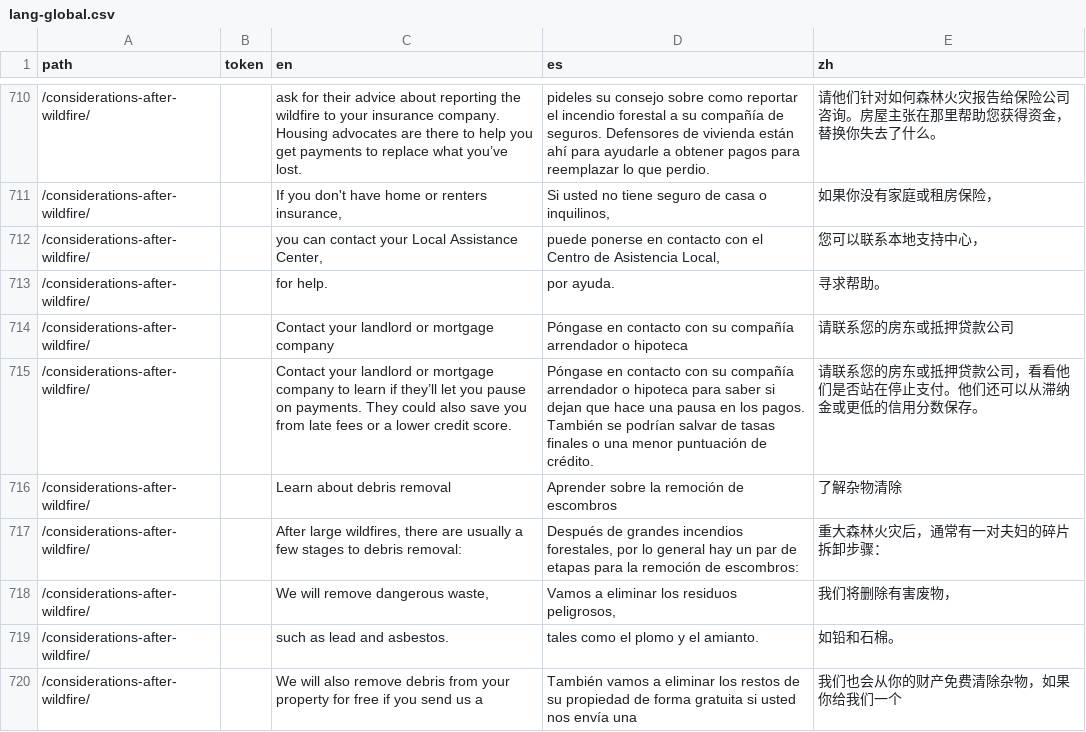
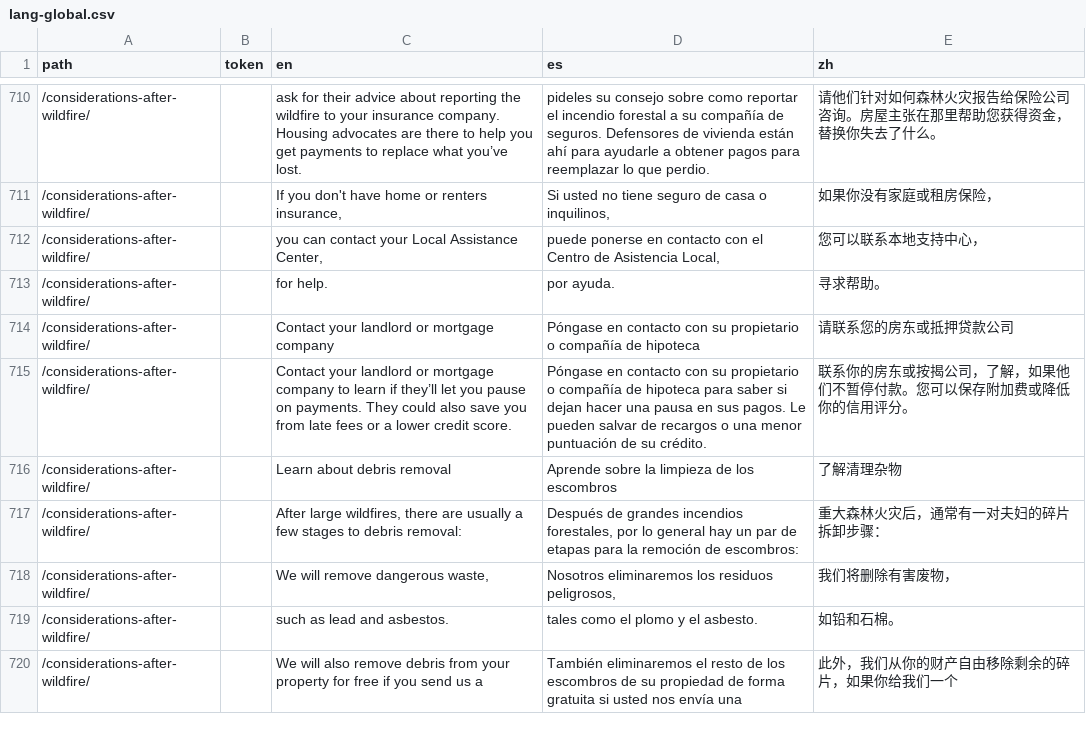
Before and after one commit to cagov/Alpha, a CSV file: src/lang-global.csv, drawn as a sheet; only a part is shown, gaps mark what is left out; the diff covers the shown part only.

```diff
--- a/src/lang-global.csv
+++ b/src/lang-global.csv
@@ -713,8 +713,8 @@ path,token,en,es,zh
 /considerations-after-wildfire/,,for help.,por ayuda.,寻求帮助。
-/considerations-after-wildfire/,,Contact your landlord or mortgage company,Póngase en contacto con su compañía arrendador o hipoteca,请联系您的房东或抵押贷款公司
-/considerations-after-wildfire/,,Contact your landlord or mortgage company to learn if they’ll let you pause on payments. They could also save you from late fees or a lower credit score.,Póngase en contacto con su compañía arrendador o hipoteca para saber si dejan que hace una pausa en los pagos. También se podrían salvar de tasas finales o una menor puntuación de crédito.,请联系您的房东或抵押贷款公司，看看他们是否站在停止支付。他们还可以从滞纳金或更低的信用分数保存。
-/considerations-after-wildfire/,,Learn about debris removal,Aprender sobre la remoción de escombros,了解杂物清除
+/considerations-after-wildfire/,,Contact your landlord or mortgage company,Póngase en contacto con su propietario o compañía de hipoteca,请联系您的房东或抵押贷款公司
+/considerations-after-wildfire/,,Contact your landlord or mortgage company to learn if they’ll let you pause on payments. They could also save you from late fees or a lower credit score.,Póngase en contacto con su propietario o compañía de hipoteca para saber si dejan hacer una pausa en sus pagos. Le pueden salvar de recargos o una menor puntuación de su crédito.,联系你的房东或按揭公司，了解，如果他们不暂停付款。您可以保存附加费或降低你的信用评分。
+/considerations-after-wildfire/,,Learn about debris removal,Aprende sobre la limpieza de los escombros,了解清理杂物
 /considerations-after-wildfire/,,"After large wildfires, there are usually a few stages to debris removal:","Después de grandes incendios forestales, por lo general hay un par de etapas para la remoción de escombros:",重大森林火灾后，通常有一对夫妇的碎片拆卸步骤：
-/considerations-after-wildfire/,,"We will remove dangerous waste, ","Vamos a eliminar los residuos peligrosos,",我们将删除有害废物，
-/considerations-after-wildfire/,,such as lead and asbestos.,tales como el plomo y el amianto.,如铅和石棉。
-/considerations-after-wildfire/,,We will also remove debris from your property for free if you send us a ,También vamos a eliminar los restos de su propiedad de forma gratuita si usted nos envía una,我们也会从你的财产免费清除杂物，如果你给我们一个
+/considerations-after-wildfire/,,"We will remove dangerous waste, ","Nosotros eliminaremos los residuos peligrosos,",我们将删除有害废物，
+/considerations-after-wildfire/,,such as lead and asbestos.,tales como el plomo y el asbesto.,如铅和石棉。
+/considerations-after-wildfire/,,We will also remove debris from your property for free if you send us a ,También eliminaremos el resto de los escombros de su propiedad de forma gratuita si usted nos envía una,此外，我们从你的财产自由移除剩余的碎片，如果你给我们一个
```
Also changed, not shown: 20 edited cells elsewhere in this file, 4 other files.
